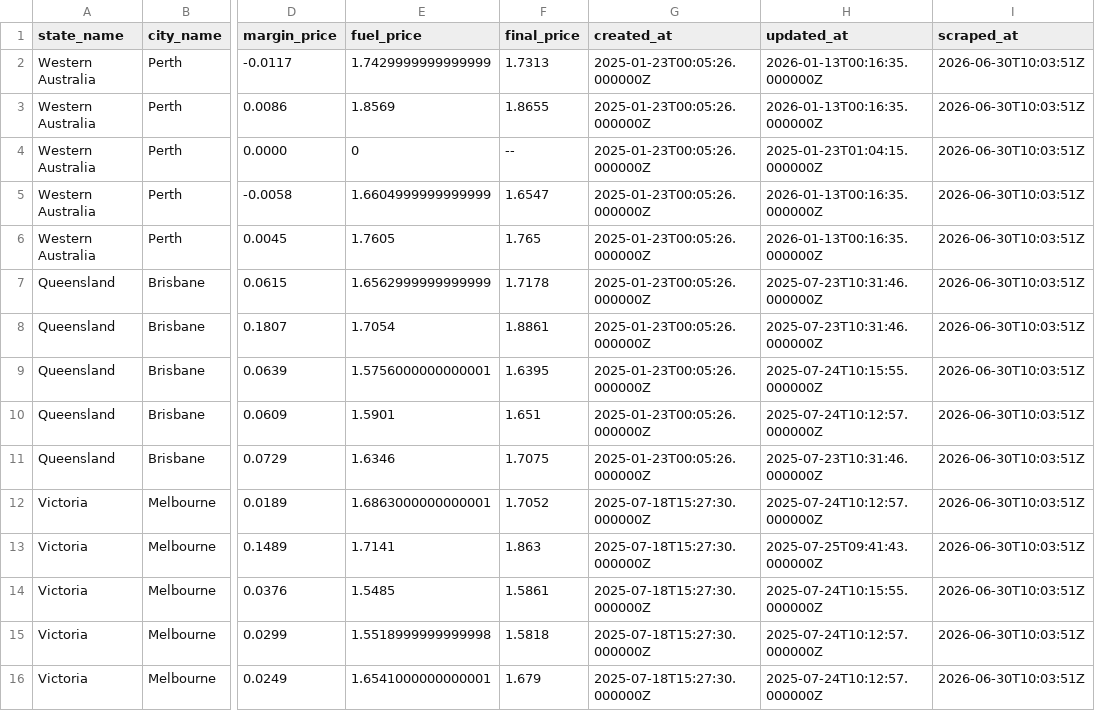
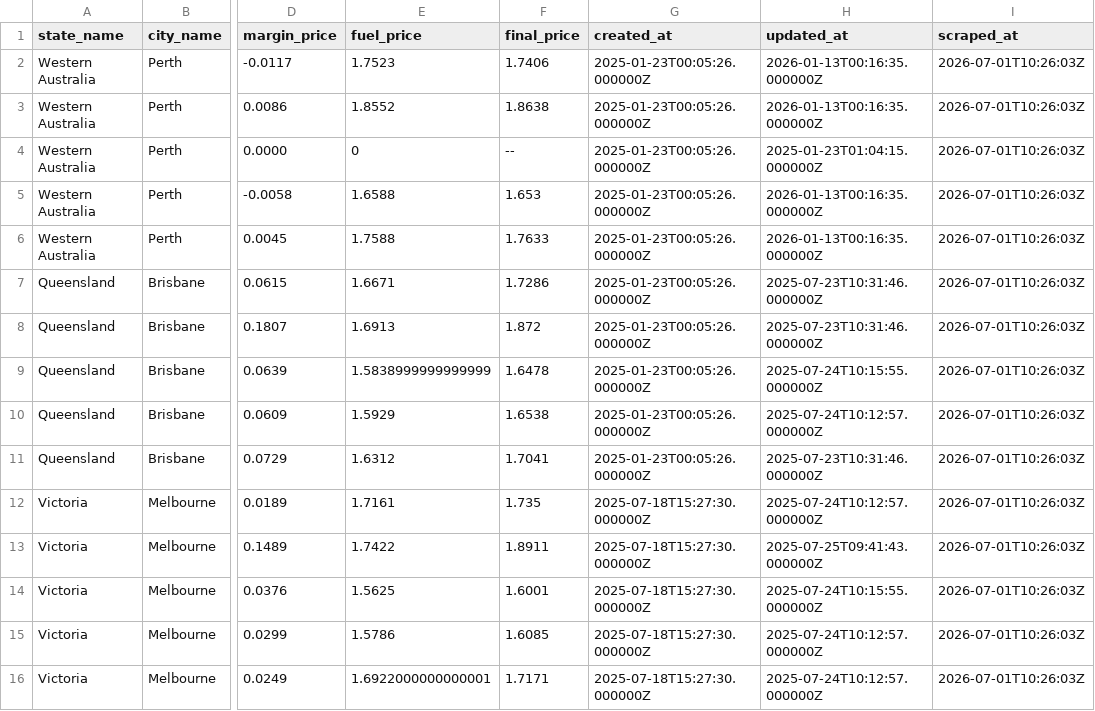
Before and after one commit to nwbort/tgp-atlas, a CSV file: tgp-atlas-current.csv, drawn as a sheet; only a part is shown, gaps mark what is left out; the diff names each change by its address in the sheet, - before the commit and + after, or states it on an @@ line.

```diff
--- a/tgp-atlas-current.csv
+++ b/tgp-atlas-current.csv
-E2 (fuel_price): 1.7429999999999999
+E2 (fuel_price): 1.7523
-F2 (final_price): 1.7313
+F2 (final_price): 1.7406
-I2:I16 (scraped_at): 2026-06-30T10:03:51Z
+I2:I16 (scraped_at): 2026-07-01T10:26:03Z
-E3 (fuel_price): 1.8569
+E3 (fuel_price): 1.8552
-F3 (final_price): 1.8655
+F3 (final_price): 1.8638
-E5 (fuel_price): 1.6604999999999999
+E5 (fuel_price): 1.6588
-F5 (final_price): 1.6547
+F5 (final_price): 1.653
-E6 (fuel_price): 1.7605
+E6 (fuel_price): 1.7588
-F6 (final_price): 1.765
+F6 (final_price): 1.7633
-E7 (fuel_price): 1.6562999999999999
+E7 (fuel_price): 1.6671
-F7 (final_price): 1.7178
+F7 (final_price): 1.7286
-E8 (fuel_price): 1.7054
+E8 (fuel_price): 1.6913
-F8 (final_price): 1.8861
+F8 (final_price): 1.872
-E9 (fuel_price): 1.5756000000000001
+E9 (fuel_price): 1.5838999999999999
-F9 (final_price): 1.6395
+F9 (final_price): 1.6478
-E10 (fuel_price): 1.5901
+E10 (fuel_price): 1.5929
-F10 (final_price): 1.651
+F10 (final_price): 1.6538
-E11 (fuel_price): 1.6346
+E11 (fuel_price): 1.6312
-F11 (final_price): 1.7075
+F11 (final_price): 1.7041
-E12 (fuel_price): 1.6863000000000001
+E12 (fuel_price): 1.7161
-F12 (final_price): 1.7052
+F12 (final_price): 1.735
-E13 (fuel_price): 1.7141
+E13 (fuel_price): 1.7422
-F13 (final_price): 1.863
+F13 (final_price): 1.8911
-E14 (fuel_price): 1.5485
+E14 (fuel_price): 1.5625
-F14 (final_price): 1.5861
+F14 (final_price): 1.6001
-E15 (fuel_price): 1.5518999999999998
+E15 (fuel_price): 1.5786
-F15 (final_price): 1.5818
+F15 (final_price): 1.6085
-E16 (fuel_price): 1.6541000000000001
+E16 (fuel_price): 1.6922000000000001
-F16 (final_price): 1.679
+F16 (final_price): 1.7171
```
Also changed, not shown: tgp-atlas-history.csv, tgp_data.csv, 1 other file.
